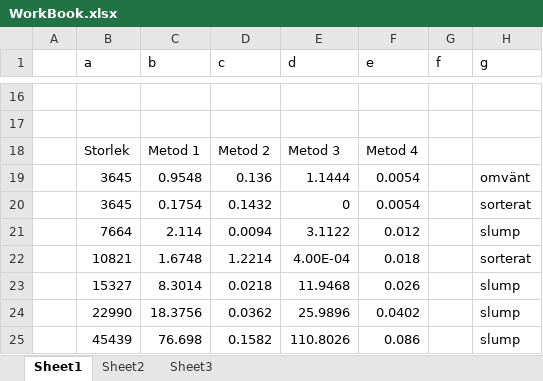
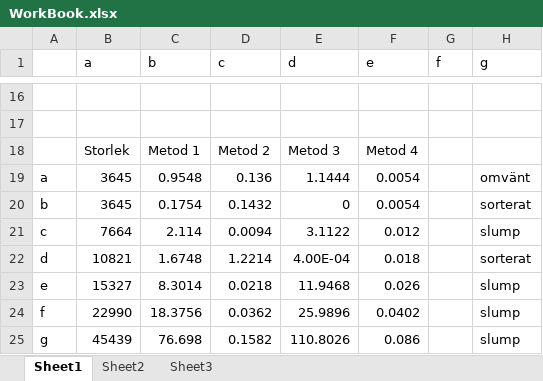
Before and after one commit to HIG-Student/AoD_Lab4, an Excel workbook: other/WorkBook.xlsx, sheet Sheet1, drawn as a sheet; only a part is shown, gaps mark what is left out; values as stored, in another font and other column widths than the file's, no borders; charts and pictures not drawn; the diff names each change by its address in the sheet, - before the commit and + after, or states it on an @@ line.

```diff
--- a/other/WorkBook.xlsx (sheet Sheet1)
+++ b/other/WorkBook.xlsx (sheet Sheet1)
-A19: (empty)
+A19: a
-A20: (empty)
+A20: b
-A21: (empty)
+A21: c
-A22: (empty)
+A22: d
-A23: (empty)
+A23: e
-A24: (empty)
+A24: f
-A25: (empty)
+A25: g
```
Also changed, not shown: charts or pictures, 2 other files.
